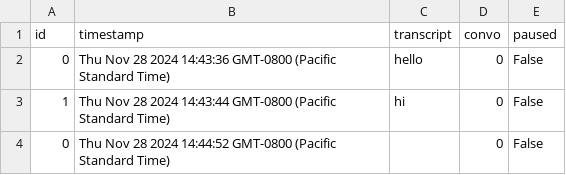
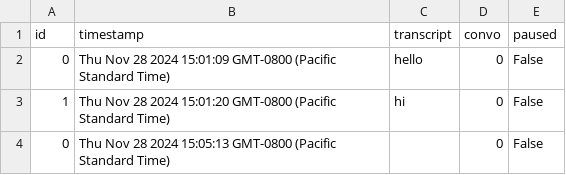
Before and after one commit to kennyzhang620/convo-sepper, a CSV file: conversations.csv, drawn as a sheet.

```diff
--- a/conversations.csv
+++ b/conversations.csv
@@ -1,4 +1,4 @@
 id,timestamp,transcript,convo,paused
-0,Thu Nov 28 2024 14:43:36 GMT-0800 (Pacific Standard Time),hello,0,False
-1,Thu Nov 28 2024 14:43:44 GMT-0800 (Pacific Standard Time),hi,0,False
-0,Thu Nov 28 2024 14:44:52 GMT-0800 (Pacific Standard Time),,0,False
+0,Thu Nov 28 2024 15:01:09 GMT-0800 (Pacific Standard Time),hello,0,False
+1,Thu Nov 28 2024 15:01:20 GMT-0800 (Pacific Standard Time),hi,0,False
+0,Thu Nov 28 2024 15:05:13 GMT-0800 (Pacific Standard Time),,0,False
```
Also changed, not shown: advice.csv, 1 other file.
